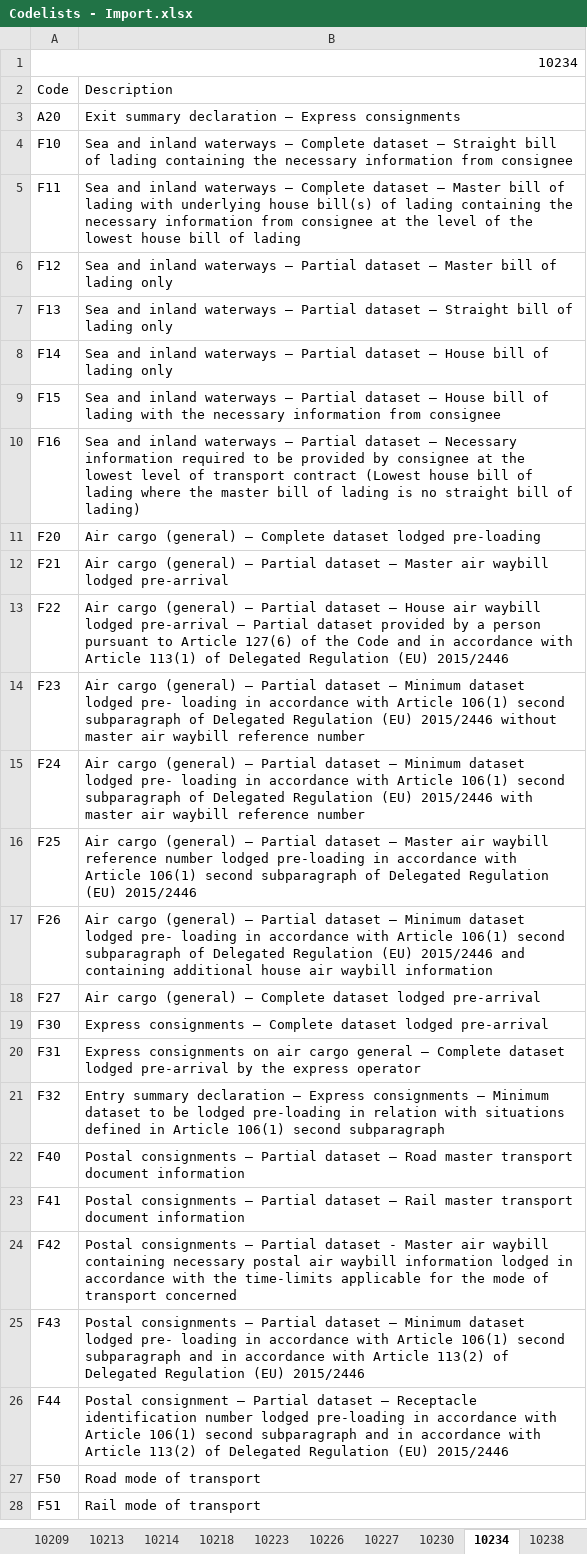
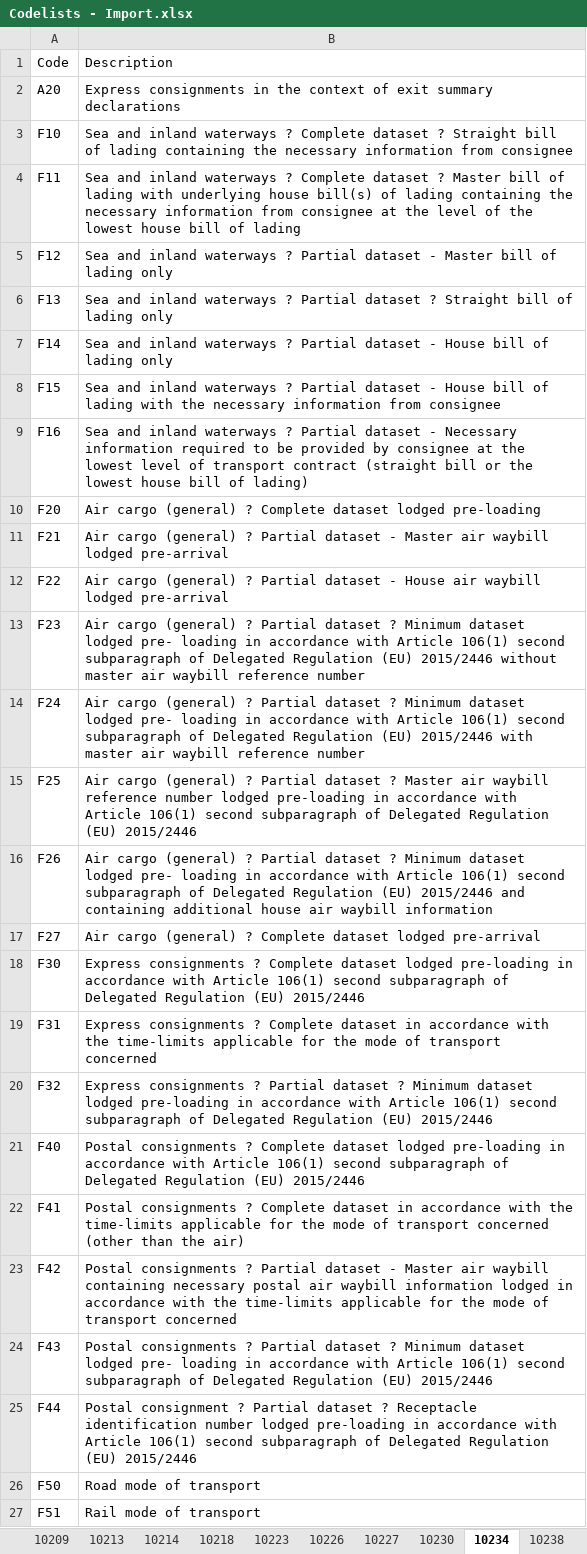
Before and after one commit to skat/dms-public, an Excel workbook: Codelists/Codelists - Import.xlsx, sheet 10234, drawn as a sheet; values as stored, in another font and other column widths than the file's, no cell formats; removed rows and columns are numbered as before the commit, all else as after; the diff names each change by its address in the sheet, - before the commit and + after, or states it on an @@ line.

```diff
--- a/Codelists/Codelists - Import.xlsx (sheet 10234)
+++ b/Codelists/Codelists - Import.xlsx (sheet 10234)
-row 1: 10234
-B2 (Description): Exit summary declaration – Express consignments
+B2 (Description): Express consignments in the context of exit summary declarations
-B3 (Description): …inland waterways – Complete dataset – Straight bill…
+B3 (Description): …inland waterways ? Complete dataset ? Straight bill…
-B4 (Description): …inland waterways – Complete dataset – Master bill…
+B4 (Description): …inland waterways ? Complete dataset ? Master bill…
-B5 (Description): …inland waterways – Partial dataset – Master bill…
+B5 (Description): …inland waterways ? Partial dataset - Master bill…
-B6 (Description): …inland waterways – Partial dataset – Straight bill…
+B6 (Description): …inland waterways ? Partial dataset ? Straight bill…
-B7 (Description): …inland waterways – Partial dataset – House bill…
+B7 (Description): …inland waterways ? Partial dataset - House bill…
-B8 (Description): …inland waterways – Partial dataset – House bill…
+B8 (Description): …inland waterways ? Partial dataset - House bill…
-B9 (Description): …inland waterways – Partial dataset – Necessary information required to be provided by consignee at the lowest level of transport contract (Lowest house bill of lading where the master bill of lading is no straight bill of…
+B9 (Description): …inland waterways ? Partial dataset - Necessary information required to be provided by consignee at the lowest level of transport contract (straight bill or the lowest house bill of…
-B10 (Description): …cargo (general) – Complete dataset…
+B10 (Description): …cargo (general) ? Complete dataset…
-B11 (Description): …cargo (general) – Partial dataset – Master air…
+B11 (Description): …cargo (general) ? Partial dataset - Master air…
-B12 (Description): …cargo (general) – Partial dataset – House air waybill lodged pre-arrival – Partial dataset provided by a person pursuant to Article 127(6) of the Code and in accordance with Article 113(1) of Delegated Regulation (EU) 2015/2446
+B12 (Description): …cargo (general) ? Partial dataset - House air waybill lodged pre-arrival
-B13 (Description): …cargo (general) — Partial dataset — Minimum dataset…
+B13 (Description): …cargo (general) ? Partial dataset ? Minimum dataset…
-B14 (Description): …cargo (general) — Partial dataset — Minimum dataset…
+B14 (Description): …cargo (general) ? Partial dataset ? Minimum dataset…
-B15 (Description): …cargo (general) — Partial dataset — Master air…
+B15 (Description): …cargo (general) ? Partial dataset ? Master air…
-B16 (Description): …cargo (general) — Partial dataset — Minimum dataset…
+B16 (Description): …cargo (general) ? Partial dataset ? Minimum dataset…
-B17 (Description): …cargo (general) — Complete dataset…
+B17 (Description): …cargo (general) ? Complete dataset…
-B18 (Description): Express consignments — Complete dataset lodged pre-arrival
+B18 (Description): Express consignments ? Complete dataset lodged pre-loading in accordance with Article 106(1) second subparagraph of Delegated Regulation (EU) 2015/2446
-B19 (Description): Express consignments on air cargo general – Complete dataset lodged pre-arrival by the express operator
+B19 (Description): Express consignments ? Complete dataset in accordance with the time-limits applicable for the mode of transport concerned
-B20 (Description): Entry summary declaration – Express consignments – Minimum dataset to be lodged pre-loading in relation with situations defined in Article 106(1) second subparagraph
+B20 (Description): Express consignments ? Partial dataset ? Minimum dataset lodged pre-loading in accordance with Article 106(1) second subparagraph of Delegated Regulation (EU) 2015/2446
-B21 (Description): Postal consignments – Partial dataset – Road master transport document information
+B21 (Description): Postal consignments ? Complete dataset lodged pre-loading in accordance with Article 106(1) second subparagraph of Delegated Regulation (EU) 2015/2446
-B22 (Description): Postal consignments – Partial dataset – Rail master transport document information
+B22 (Description): Postal consignments ? Complete dataset in accordance with the time-limits applicable for the mode of transport concerned (other than the air)
-B23 (Description): Postal consignments – Partial dataset…
+B23 (Description): Postal consignments ? Partial dataset…
-B24 (Description): Postal consignments — Partial dataset — Minimum dataset lodged pre- loading in accordance with Article 106(1) second subparagraph and in accordance with Article 113(2) of Delegated…
+B24 (Description): Postal consignments ? Partial dataset ? Minimum dataset lodged pre- loading in accordance with Article 106(1) second subparagraph of Delegated…
-B25 (Description): Postal consignment — Partial dataset — Receptacle identification number lodged pre-loading in accordance with Article 106(1) second subparagraph and in accordance with Article 113(2) of Delegated…
+B25 (Description): Postal consignment ? Partial dataset ? Receptacle identification number lodged pre-loading in accordance with Article 106(1) second subparagraph of Delegated…
```
Also changed, not shown: sheet 10275, sheet 10272, sheet 10010, sheet 10027, sheet 10171, sheet 10268, 32 more sheets, other sheet tabs, cell formats, Codelists/Error and warning codes.xlsx, 2 other files.
